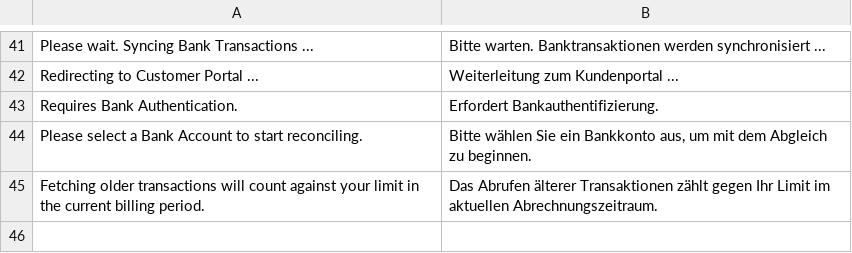
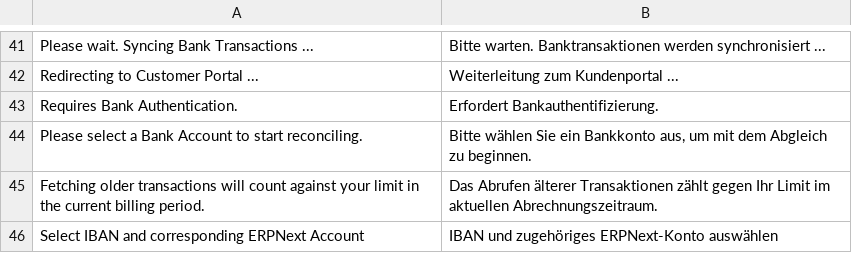
Before and after one commit to alyf-de/banking, a CSV file: banking/translations/de.csv, drawn as a sheet; only a part is shown, gaps mark what is left out; the diff names each change by its address in the sheet, - before the commit and + after, or states it on an @@ line.

Commit message:
feat: bank account selection
Resolves #91, #69

```diff
--- a/banking/translations/de.csv
+++ b/banking/translations/de.csv
+row 46: Select IBAN and corresponding ERPNext Account | IBAN und zugehöriges ERPNext-Konto auswählen
```
Also changed, not shown: 4 other files.
